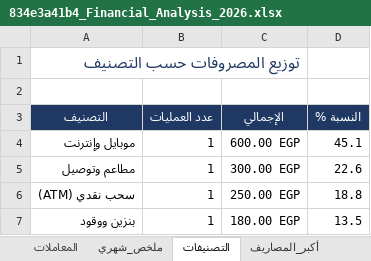
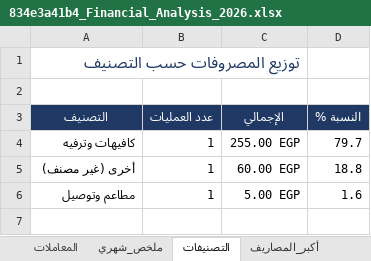
Before and after one commit to ibrahimsaidabdelaziz/myfinance, an Excel workbook: 834e3a41b4_Financial_Analysis_2026.xlsx, sheet التصنيفات, drawn as a sheet; values as stored, in another font and other column widths than the file's, no borders; removed rows and columns are numbered as before the commit, all else as after; the diff names each change by its address in the sheet, - before the commit and + after, or states it on an @@ line.

```diff
--- a/834e3a41b4_Financial_Analysis_2026.xlsx (sheet التصنيفات)
+++ b/834e3a41b4_Financial_Analysis_2026.xlsx (sheet التصنيفات)
-row 4: موبايل وإنترنت | 1 | 600.00 EGP | 45.1
+row 4: كافيهات وترفيه | 1 | 255.00 EGP | 79.7
+row 5: أخرى (غير مصنف) | 1 | 60.00 EGP | 18.8
-C6 (الإجمالي): 300.00 EGP
+C6 (الإجمالي): 5.00 EGP
-D6 (النسبة %): 22.6
+D6 (النسبة %): 1.6
-row 6: سحب نقدي (ATM) | 1 | 250.00 EGP | 18.8
-row 7: بنزين ووقود | 1 | 180.00 EGP | 13.5
```
Also changed, not shown: sheet المعاملات, sheet ملخص_عامة, sheet أكبر_المصاريف, sheet ملخص_شهري, sheet الواردات, 5 other files.
